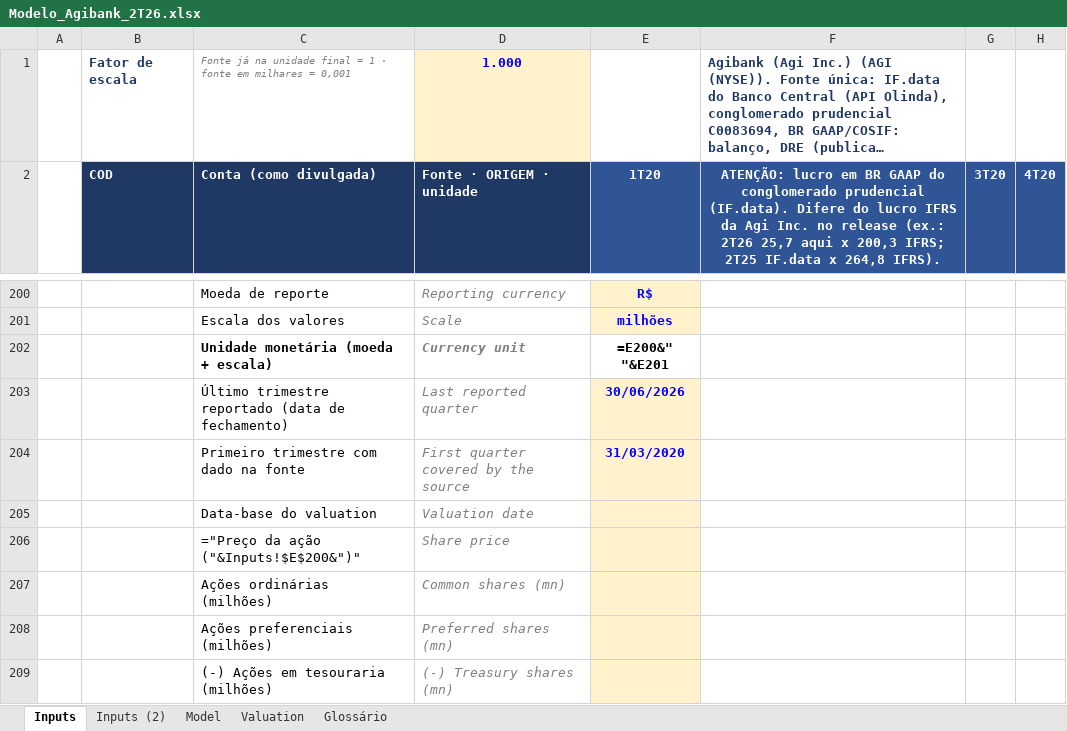
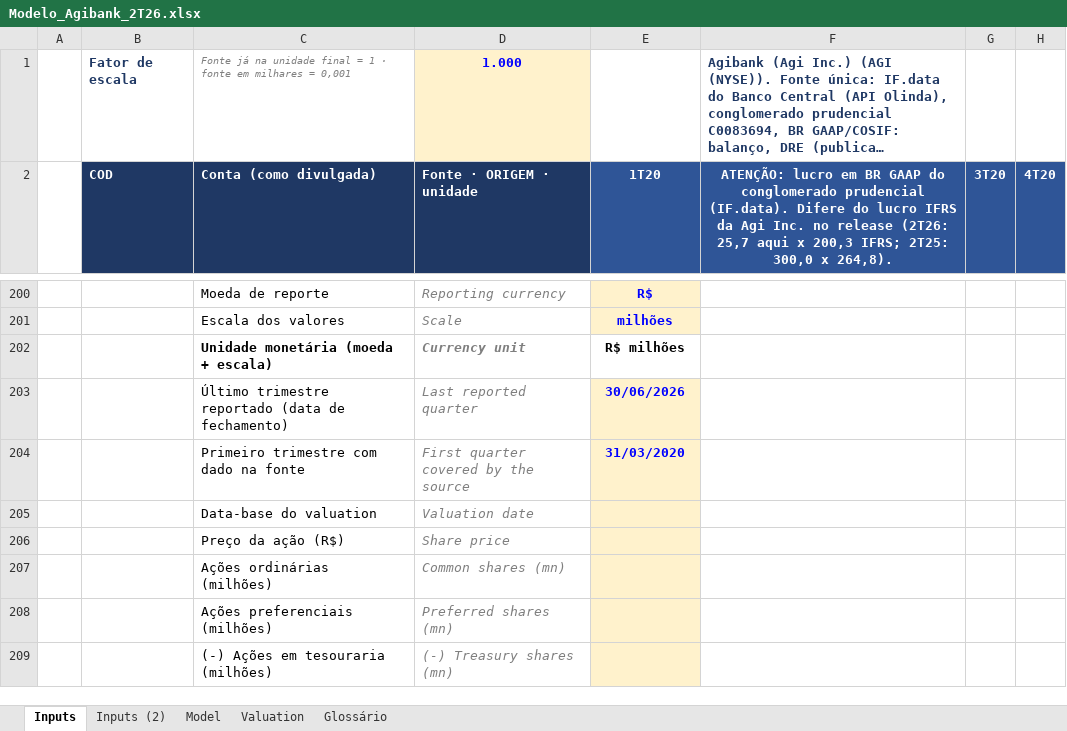
Before and after one commit to lucasnas28/Claude-, an Excel workbook: Modelo_Agibank_2T26.xlsx, sheet Inputs, drawn as a sheet; only a part is shown, gaps mark what is left out; long unchanged cells end in …; values as stored, in another font and other column widths than the file's, no borders; formulas without a stored value are shown as written; the diff covers the shown part only; the diff names each change by its address in the sheet, - before the commit and + after, or states it on an @@ line.

```diff
--- a/Modelo_Agibank_2T26.xlsx (sheet Inputs)
+++ b/Modelo_Agibank_2T26.xlsx (sheet Inputs)
-F2: …no release (ex.: 2T26 25,7 aqui x 200,3 IFRS; 2T25 IF.data x 264,8 IFRS).
+F2: …no release (2T26: 25,7 aqui x 200,3 IFRS; 2T25: 300,0 x 264,8).
-E202 (1T20): =E200&" "&E201
+E202 (1T20): R$ milhões
-C206 (Conta (como divulgada)): ="Preço da ação ("&Inputs!$E$200&")"
+C206 (Conta (como divulgada)): Preço da ação (R$)
```
Also changed, not shown: 5 added rows, 5 removed rows and 1038 edited cells elsewhere in this sheet, sheet Model, sheet Inputs (2), sheet Valuation, hidden cells.
